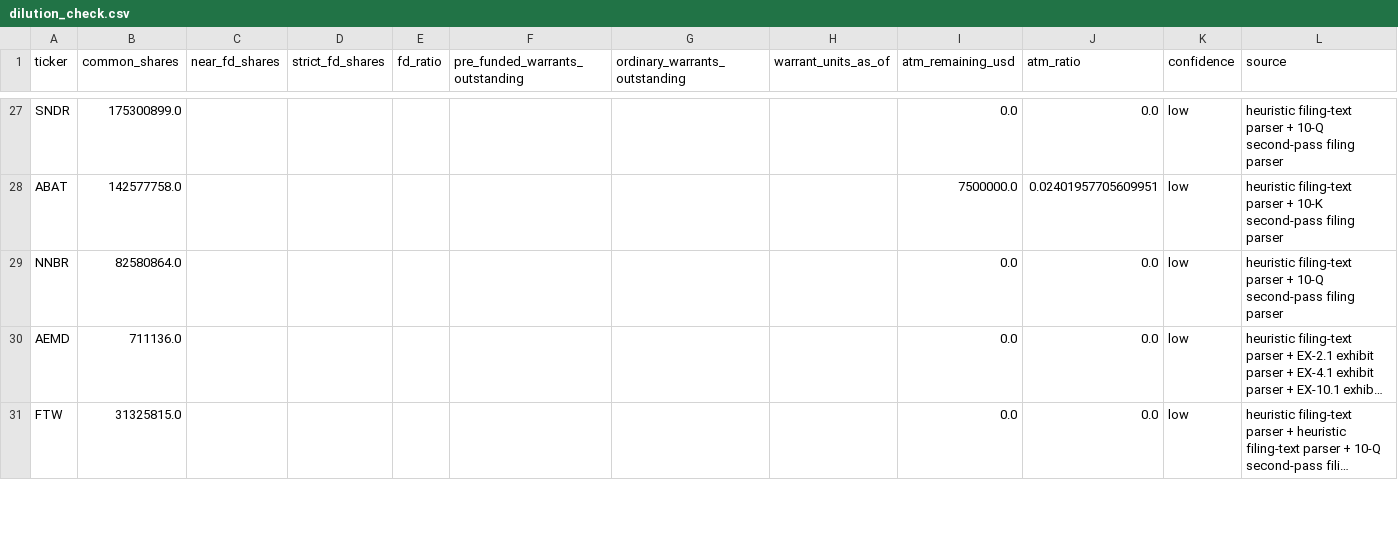
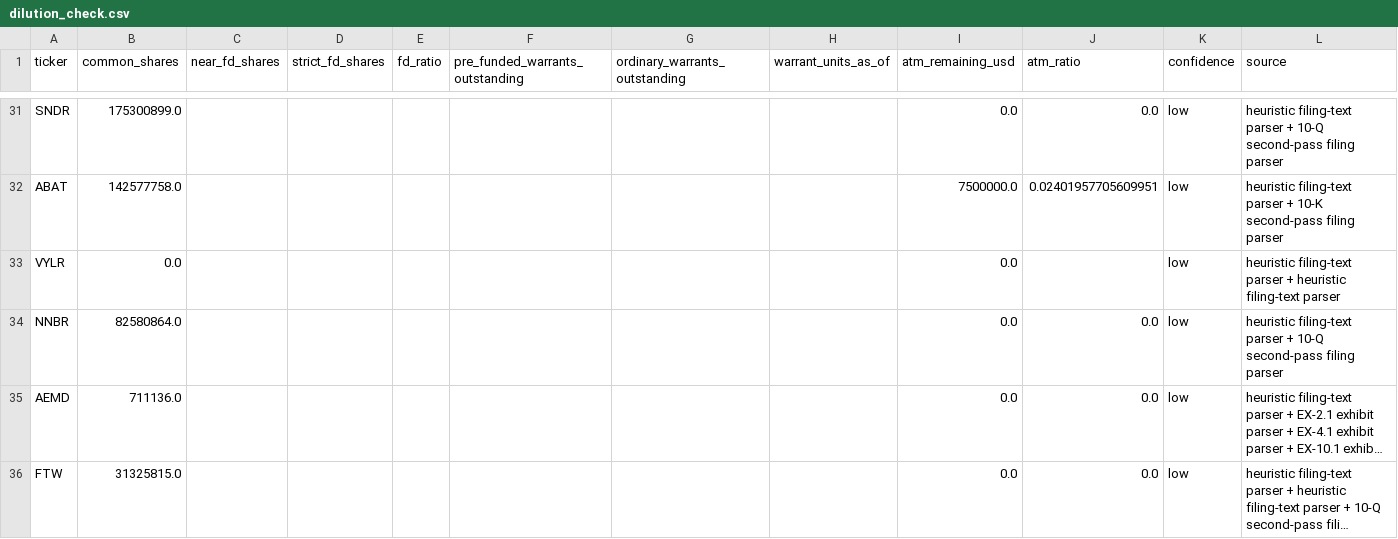
Before and after one commit to legendrlabs/SSM-Screener, a CSV file: output/dilution_check.csv, drawn as a sheet; only a part is shown, gaps mark what is left out; long unchanged cells end in …; the diff covers the shown part only; the diff names each change by its address in the sheet, - before the commit and + after, or states it on an @@ line.

```diff
--- a/output/dilution_check.csv
+++ b/output/dilution_check.csv
+row 33: VYLR | 0.0 |  |  |  |  |  |  | 0.0 |  | low | heuristic filing-text parser + heuristic filing-text parser
```
Also changed, not shown: 31 added rows, 2 moved rows and 11 edited cells elsewhere in this file, 5 other files.
